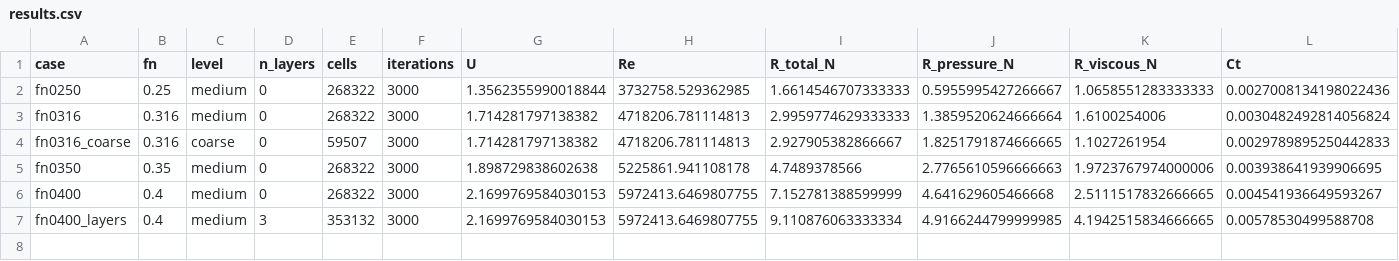
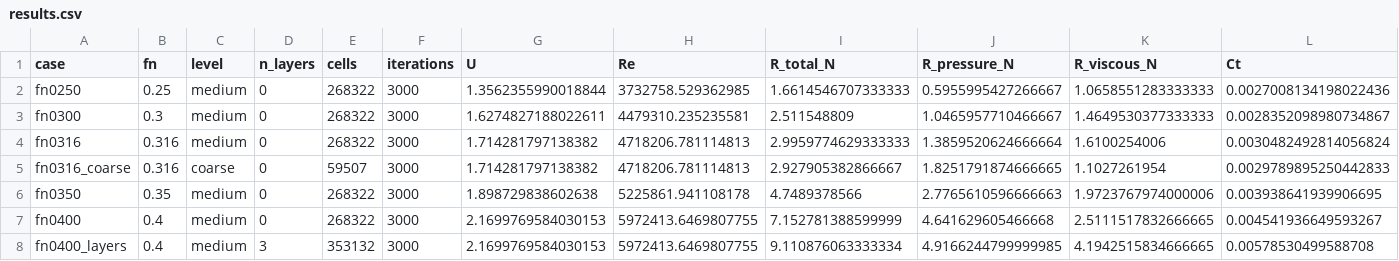
Before and after one commit to thiru51/wigley-hull-openfoam-resistance, a CSV file: out/results.csv, drawn as a sheet; only a part is shown; rows hold the shown columns only; the diff names each change by its address in the sheet, - before the commit and + after, or states it on an @@ line.

```diff
--- a/out/results.csv
+++ b/out/results.csv
+row 3: fn0300 | 0.3 | medium | 0 | 268322 | 3000 | 1.6274827188022611 | 4479310.235235581 | 2.511548809 | 1.0465957710466667 | 1.4649530377333333 | 0.0028352098980734867
```
Also changed, not shown: 1 other file.
